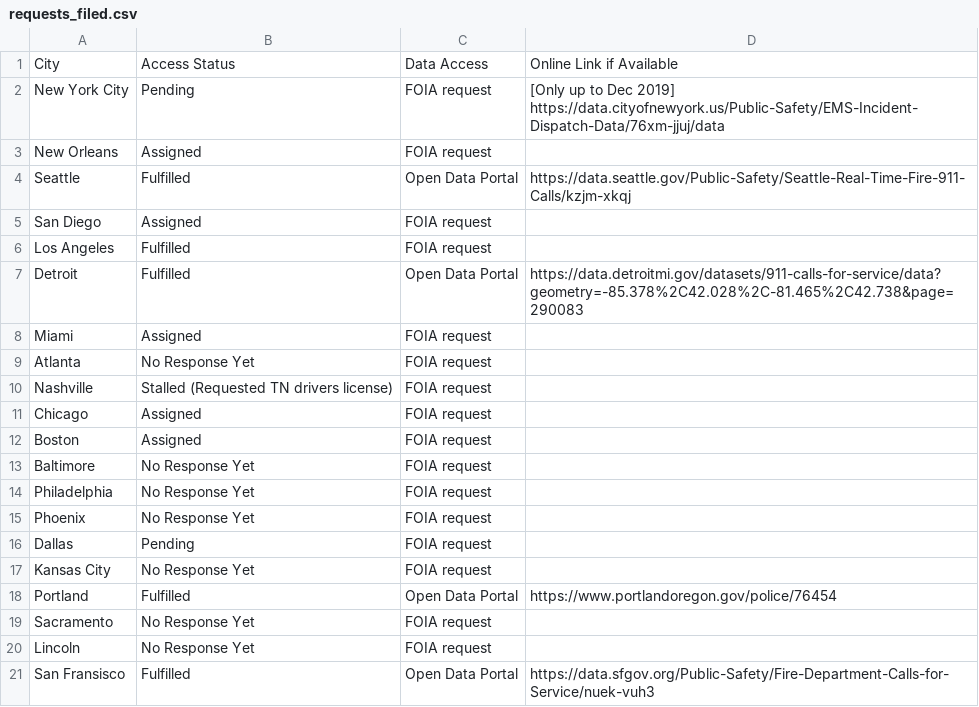
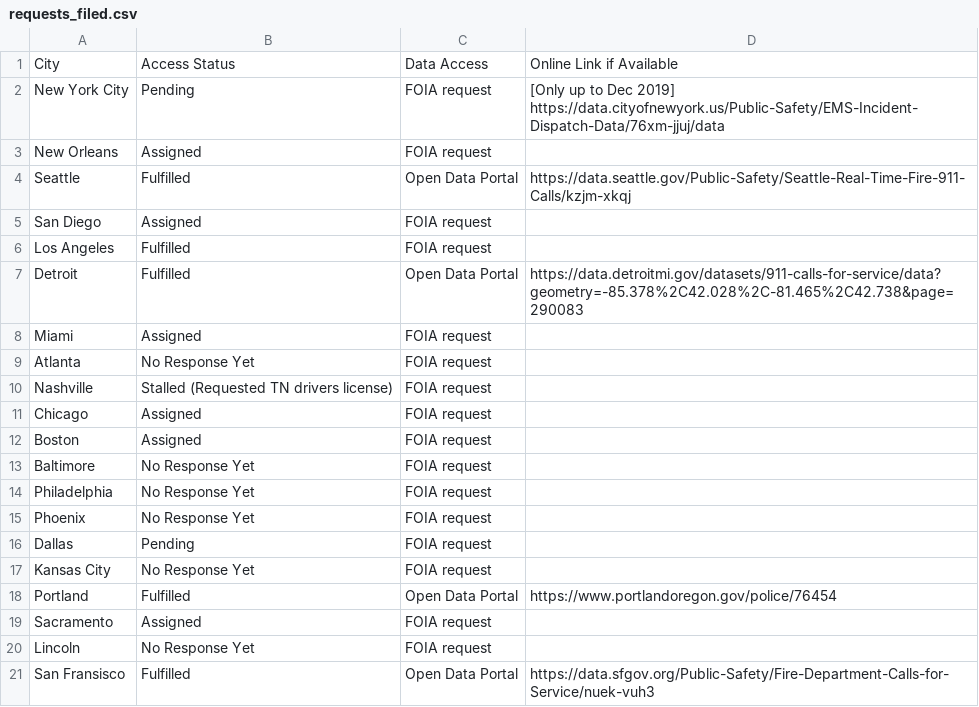
Before and after one commit to shoshievass/EMSrecords, a CSV file: requests_filed.csv, drawn as a sheet.

Commit message:
Update requests_filed.csv

```diff
--- a/requests_filed.csv
+++ b/requests_filed.csv
@@ -18,3 +18,3 @@ Kansas City,No Response Yet,FOIA request,
 Portland,Fulfilled,Open Data Portal,https://www.portlandoregon.gov/police/76454
-Sacramento,No Response Yet,FOIA request,
+Sacramento,Assigned,FOIA request,
 Lincoln ,No Response Yet,FOIA request,
```
